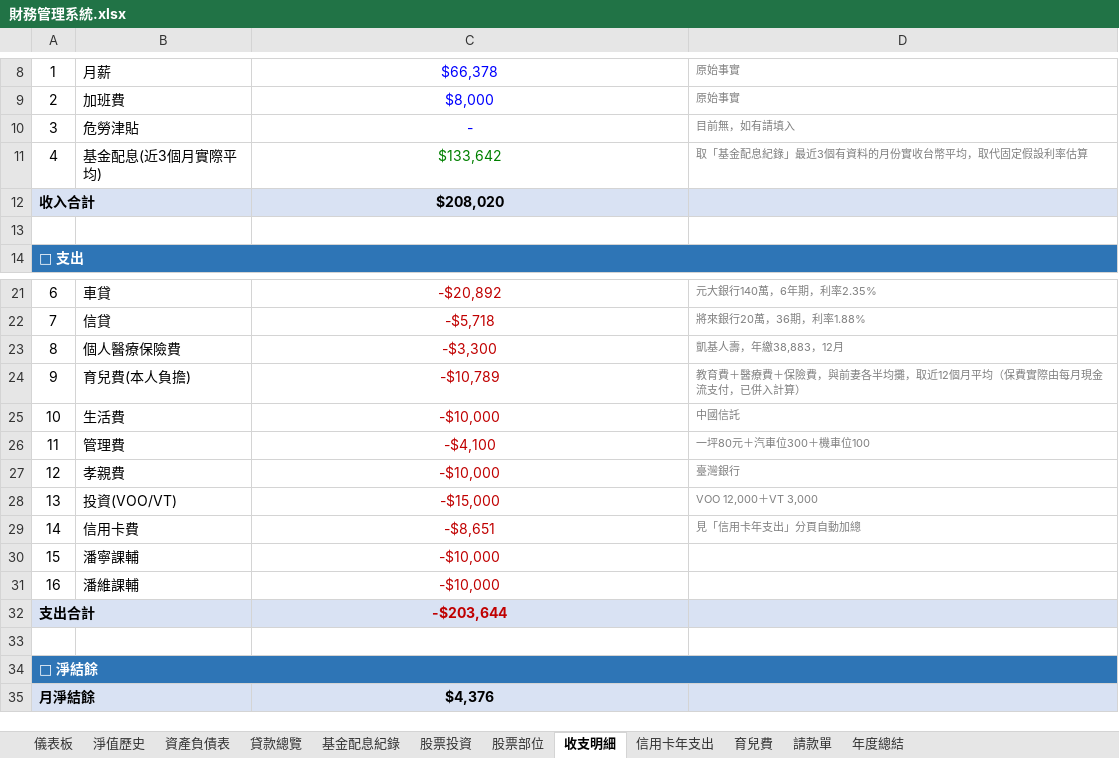
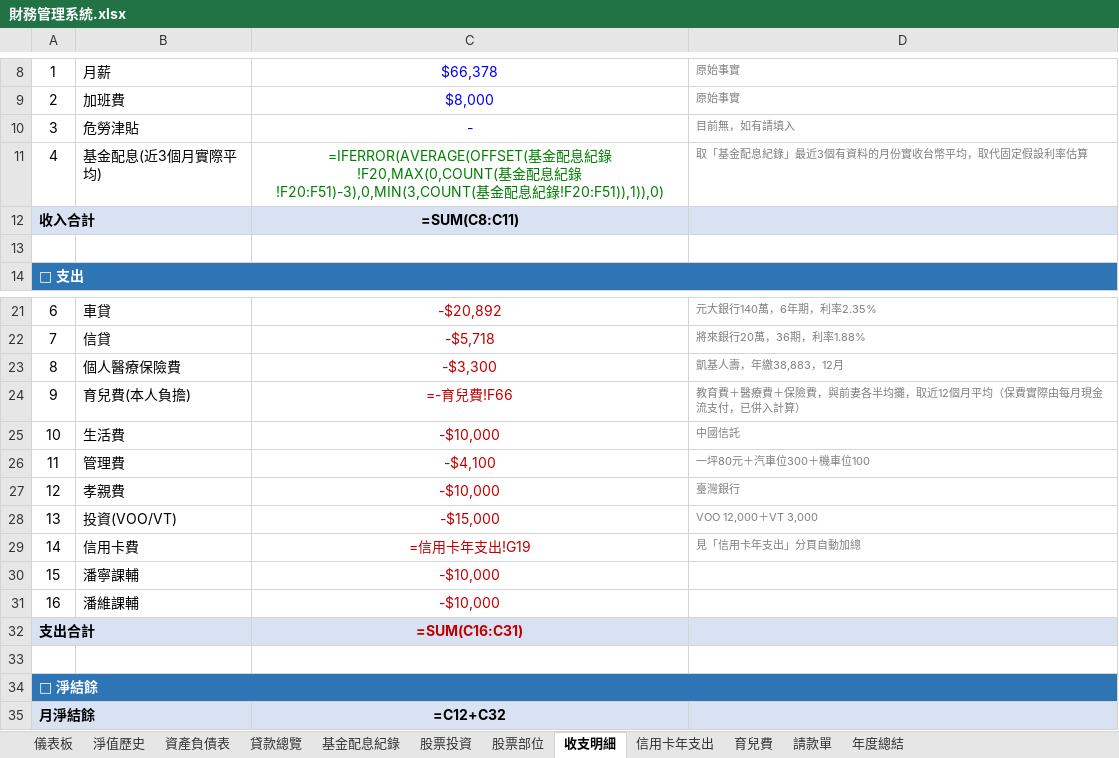
Before and after one commit to eminemollie/finance, an Excel workbook: 財務管理系統.xlsx, sheet 收支明細, drawn as a sheet; only a part is shown, gaps mark what is left out; values as stored, in another font and other column widths than the file's, no borders; formulas without a stored value are shown as written; the diff names each change by its address in the sheet, - before the commit and + after, or states it on an @@ line.

```diff
--- a/財務管理系統.xlsx (sheet 收支明細)
+++ b/財務管理系統.xlsx (sheet 收支明細)
-C11: $133,642
+C11: =IFERROR(AVERAGE(OFFSET(基金配息紀錄!F20,MAX(0,COUNT(基金配息紀錄!F20:F51)-3),0,MIN(3,COUNT(基金配息紀錄!F20:F51)),1)),0)
-C12: $208,020
+C12: =SUM(C8:C11)
-C24: -$10,789
+C24: =-育兒費!F66
-C29: -$8,651
+C29: =信用卡年支出!G19
-C32: -$203,644
+C32: =SUM(C16:C31)
-C35: $4,376
+C35: =C12+C32
```
Also changed, not shown: sheet 育兒費, sheet 基金配息紀錄, sheet 請款單, sheet 年度總結, sheet 貸款總覽, sheet 儀表板, 4 more sheets, hidden cells.
